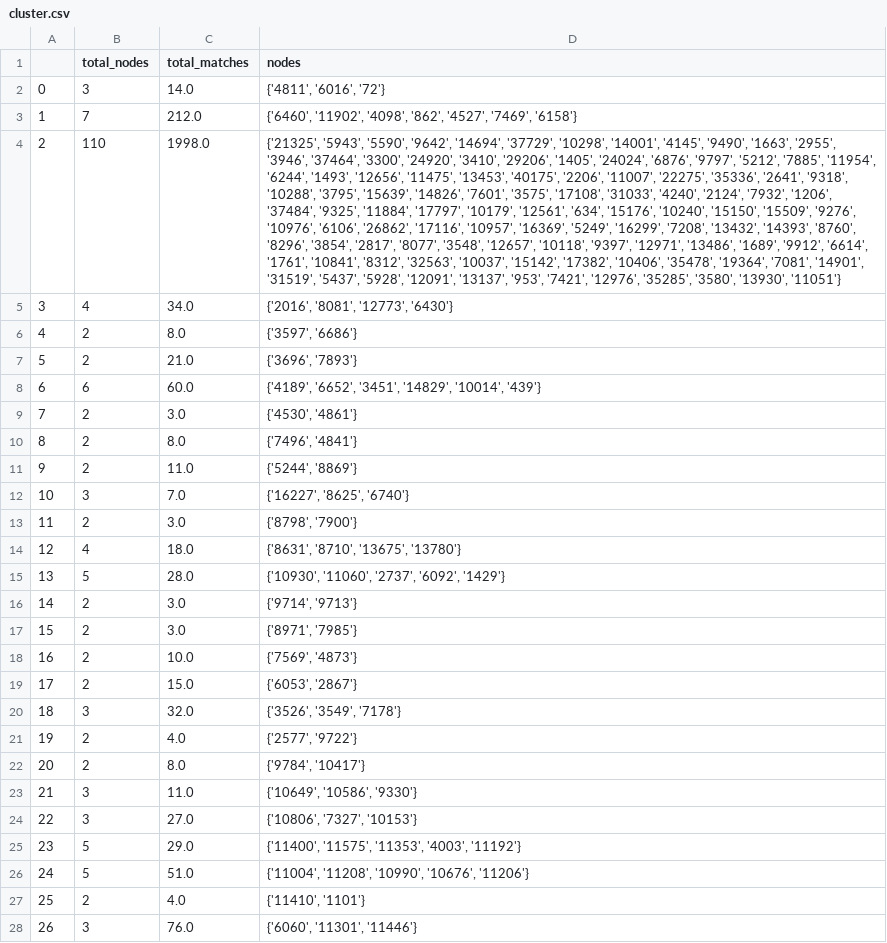
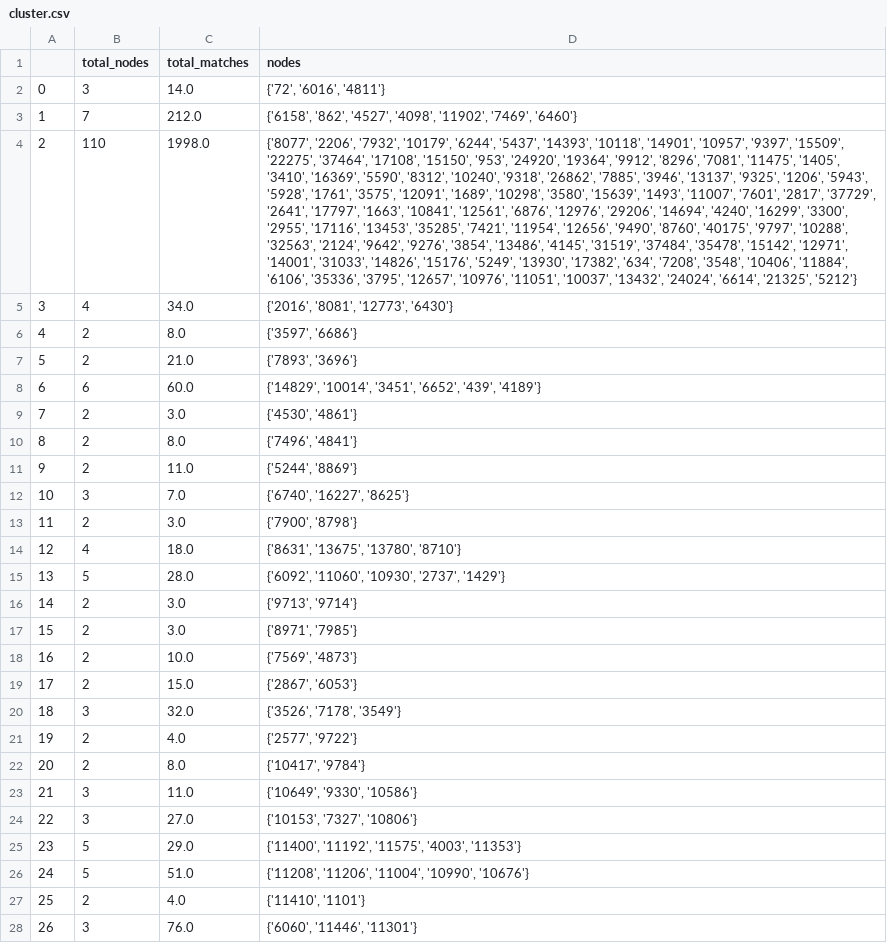
Before and after one commit to gametheoryblr/Rating-Matching, a CSV file: clustering/cluster.csv, drawn as a sheet; only a part is shown; the diff covers the shown part only; the diff names each change by its address in the sheet, - before the commit and + after, or states it on an @@ line.

Commit message:
Updated cluster analysis.ipynb

```diff
--- a/clustering/cluster.csv
+++ b/clustering/cluster.csv
-D2 (nodes): {'4811', '6016', '72'}
+D2 (nodes): {'72', '6016', '4811'}
-D3 (nodes): {'6460', '11902', '4098', '862', '4527', '7469', '6158'}
+D3 (nodes): {'6158', '862', '4527', '4098', '11902', '7469', '6460'}
-D4 (nodes): {'21325', '5943', '5590', '9642', '14694', '37729', '10298', '14001', '4145', '9490', '1663', '2955', '3946', '37464', '3300', '24920', '3410', '29206', '1405', '24024', '6876', '9797', '5212', '7885', '11954', '6244', '1493', '12656', '11475', '13453', '40175', '2206', '11007', '22275', '35336', '2641', '9318', '10288', '3795', '15639', '14826', '7601', '3575', '17108', '31033', '4240', '2124', '7932', '1206', '37484', '9325', '11884', '17797', '10179', '12561', '634', '15176', '10240', '15150', '15509', '9276', '10976', '6106', '26862', '17116', '10957', '16369', '5249', '16299', '7208', '13432', '14393', '8760', '8296', '3854', '2817', '8077', '3548', '12657', '10118', '9397', '12971', '13486', '1689', '9912', '6614', '1761', '10841', '8312', '32563', '10037', '15142', '17382', '10406', '35478', '19364', '7081', '14901', '31519', '5437', '5928', '12091', '13137', '953', '7421', '12976', '35285', '3580', '13930', '11051'}
+D4 (nodes): {'8077', '2206', '7932', '10179', '6244', '5437', '14393', '10118', '14901', '10957', '9397', '15509', '22275', '37464', '17108', '15150', '953', '24920', '19364', '9912', '8296', '7081', '11475', '1405', '3410', '16369', '5590', '8312', '10240', '9318', '26862', '7885', '3946', '13137', '9325', '1206', '5943', '5928', '1761', '3575', '12091', '1689', '10298', '3580', '15639', '1493', '11007', '7601', '2817', '37729', '2641', '17797', '1663', '10841', '12561', '6876', '12976', '29206', '14694', '4240', '16299', '3300', '2955', '17116', '13453', '35285', '7421', '11954', '12656', '9490', '8760', '40175', '9797', '10288', '32563', '2124', '9642', '9276', '3854', '13486', '4145', '31519', '37484', '35478', '15142', '12971', '14001', '31033', '14826', '15176', '5249', '13930', '17382', '634', '7208', '3548', '10406', '11884', '6106', '35336', '3795', '12657', '10976', '11051', '10037', '13432', '24024', '6614', '21325', '5212'}
-D7 (nodes): {'3696', '7893'}
+D7 (nodes): {'7893', '3696'}
-D8 (nodes): {'4189', '6652', '3451', '14829', '10014', '439'}
+D8 (nodes): {'14829', '10014', '3451', '6652', '439', '4189'}
-D12 (nodes): {'16227', '8625', '6740'}
+D12 (nodes): {'6740', '16227', '8625'}
-D13 (nodes): {'8798', '7900'}
+D13 (nodes): {'7900', '8798'}
-D14 (nodes): {'8631', '8710', '13675', '13780'}
+D14 (nodes): {'8631', '13675', '13780', '8710'}
-D15 (nodes): {'10930', '11060', '2737', '6092', '1429'}
+D15 (nodes): {'6092', '11060', '10930', '2737', '1429'}
-D16 (nodes): {'9714', '9713'}
+D16 (nodes): {'9713', '9714'}
-D19 (nodes): {'6053', '2867'}
+D19 (nodes): {'2867', '6053'}
-D20 (nodes): {'3526', '3549', '7178'}
+D20 (nodes): {'3526', '7178', '3549'}
-D22 (nodes): {'9784', '10417'}
+D22 (nodes): {'10417', '9784'}
-D23 (nodes): {'10649', '10586', '9330'}
+D23 (nodes): {'10649', '9330', '10586'}
-D24 (nodes): {'10806', '7327', '10153'}
+D24 (nodes): {'10153', '7327', '10806'}
-D25 (nodes): {'11400', '11575', '11353', '4003', '11192'}
+D25 (nodes): {'11400', '11192', '11575', '4003', '11353'}
-D26 (nodes): {'11004', '11208', '10990', '10676', '11206'}
+D26 (nodes): {'11208', '11206', '11004', '10990', '10676'}
-D28 (nodes): {'6060', '11301', '11446'}
+D28 (nodes): {'6060', '11446', '11301'}
```
Also changed, not shown: 61 edited cells elsewhere in this file, 2 other files.
